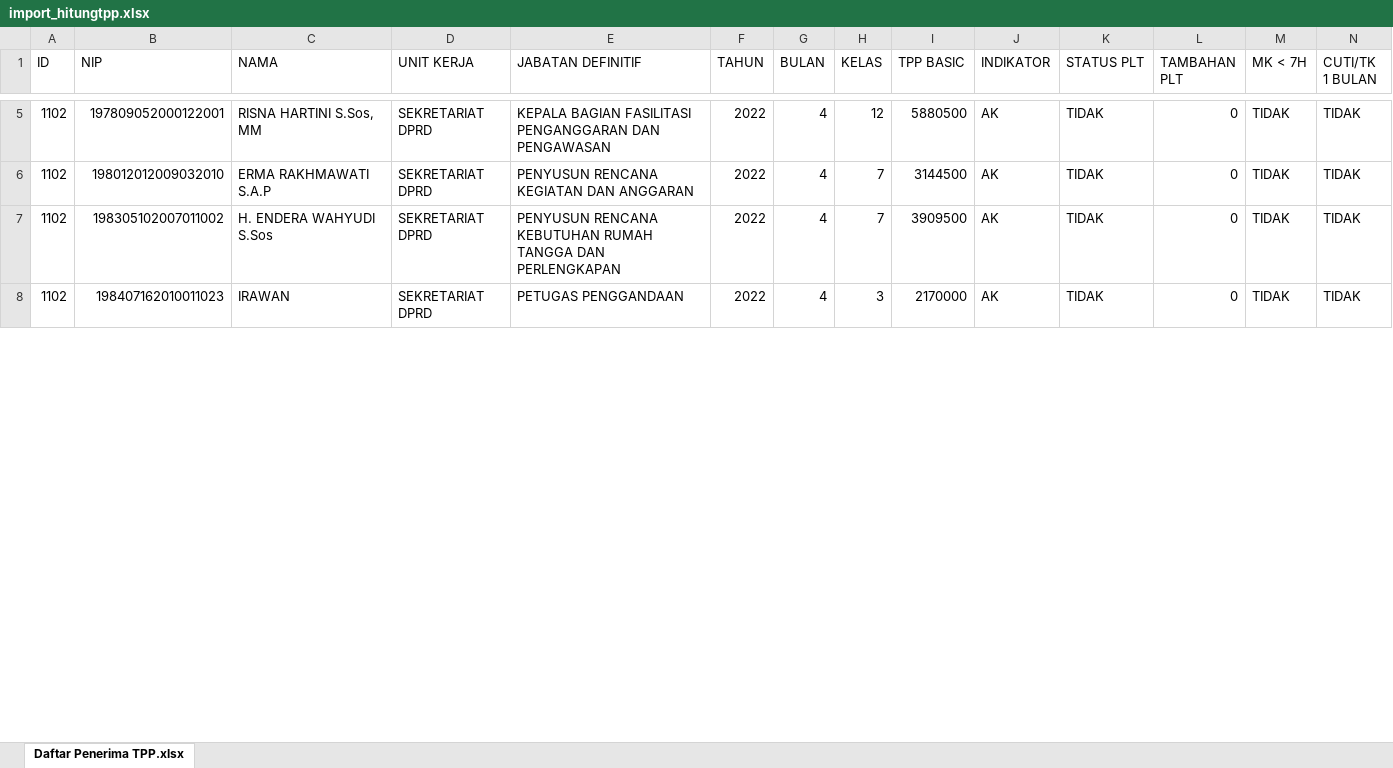
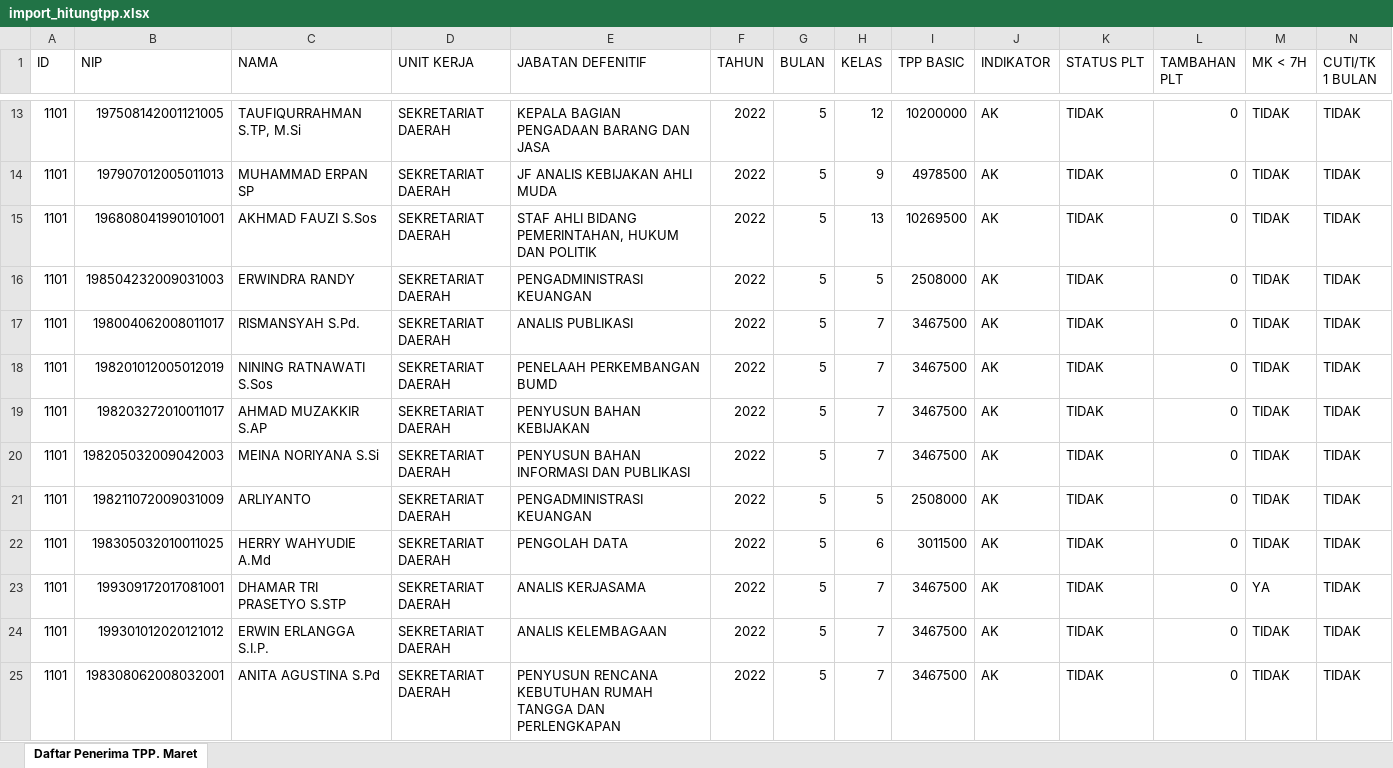
Before and after one commit to muhammadnorseputra/silka-server, an Excel workbook: exceltpp/import_hitungtpp.xlsx, sheet Daftar Penerima TPP. Maret, drawn as a sheet; only a part is shown, gaps mark what is left out; values as stored, in another font and other column widths than the file's, no cell formats; removed rows and columns are numbered as before the commit, all else as after; rows hold the shown columns only; the diff covers the shown part only; the diff names each change by its address in the sheet, - before the commit and + after, or states it on an @@ line.

```diff
--- a/exceltpp/import_hitungtpp.xlsx (sheet Daftar Penerima TPP. Maret)
+++ b/exceltpp/import_hitungtpp.xlsx (sheet Daftar Penerima TPP. Maret)
-sheet tab: Daftar Penerima TPP.xlsx
+sheet tab: Daftar Penerima TPP. Maret
-E1: JABATAN DEFINITIF
+E1: JABATAN DEFENITIF
-A13 (ID): 1102
+A13 (ID): 1101
-B13 (NIP): 197809052000122001
+B13 (NIP): 197508142001121005
-C13 (NAMA): RISNA HARTINI S.Sos, MM
+C13 (NAMA): TAUFIQURRAHMAN S.TP, M.Si
-D13 (UNIT KERJA): SEKRETARIAT DPRD
+D13 (UNIT KERJA): SEKRETARIAT DAERAH
-E13 (JABATAN DEFENITIF): KEPALA BAGIAN FASILITASI PENGANGGARAN DAN PENGAWASAN
+E13 (JABATAN DEFENITIF): KEPALA BAGIAN PENGADAAN BARANG DAN JASA
-G13 (BULAN): 4
+G13 (BULAN): 5
-I13 (TPP BASIC): 5880500
+I13 (TPP BASIC): 10200000
+row 14: 1101 | 197907012005011013 | MUHAMMAD ERPAN SP | SEKRETARIAT DAERAH | JF ANALIS KEBIJAKAN AHLI MUDA | 2022 | 5 | 9 | 4978500 | AK | TIDAK | 0 | TIDAK | TIDAK
+row 15: 1101 | 196808041990101001 | AKHMAD FAUZI S.Sos | SEKRETARIAT DAERAH | STAF AHLI BIDANG PEMERINTAHAN, HUKUM DAN POLITIK | 2022 | 5 | 13 | 10269500 | AK | TIDAK | 0 | TIDAK | TIDAK
+row 16: 1101 | 198504232009031003 | ERWINDRA RANDY | SEKRETARIAT DAERAH | PENGADMINISTRASI KEUANGAN | 2022 | 5 | 5 | 2508000 | AK | TIDAK | 0 | TIDAK | TIDAK
+row 17: 1101 | 198004062008011017 | RISMANSYAH S.Pd. | SEKRETARIAT DAERAH | ANALIS PUBLIKASI | 2022 | 5 | 7 | 3467500 | AK | TIDAK | 0 | TIDAK | TIDAK
+row 18: 1101 | 198201012005012019 | NINING RATNAWATI S.Sos | SEKRETARIAT DAERAH | PENELAAH PERKEMBANGAN BUMD | 2022 | 5 | 7 | 3467500 | AK | TIDAK | 0 | TIDAK | TIDAK
-A19 (ID): 1102
+A19 (ID): 1101
-B19 (NIP): 198012012009032010
+B19 (NIP): 198203272010011017
-C19 (NAMA): ERMA RAKHMAWATI S.A.P
+C19 (NAMA): AHMAD MUZAKKIR S.AP
-D19 (UNIT KERJA): SEKRETARIAT DPRD
+D19 (UNIT KERJA): SEKRETARIAT DAERAH
-E19 (JABATAN DEFENITIF): PENYUSUN RENCANA KEGIATAN DAN ANGGARAN
+E19 (JABATAN DEFENITIF): PENYUSUN BAHAN KEBIJAKAN
-G19 (BULAN): 4
+G19 (BULAN): 5
-I19 (TPP BASIC): 3144500
+I19 (TPP BASIC): 3467500
+row 20: 1101 | 198205032009042003 | MEINA NORIYANA S.Si | SEKRETARIAT DAERAH | PENYUSUN BAHAN INFORMASI DAN PUBLIKASI | 2022 | 5 | 7 | 3467500 | AK | TIDAK | 0 | TIDAK | TIDAK
+row 21: 1101 | 198211072009031009 | ARLIYANTO | SEKRETARIAT DAERAH | PENGADMINISTRASI KEUANGAN | 2022 | 5 | 5 | 2508000 | AK | TIDAK | 0 | TIDAK | TIDAK
+row 22: 1101 | 198305032010011025 | HERRY WAHYUDIE A.Md | SEKRETARIAT DAERAH | PENGOLAH DATA | 2022 | 5 | 6 | 3011500 | AK | TIDAK | 0 | TIDAK | TIDAK
+row 23: 1101 | 199309172017081001 | DHAMAR TRI PRASETYO S.STP | SEKRETARIAT DAERAH | ANALIS KERJASAMA | 2022 | 5 | 7 | 3467500 | AK | TIDAK | 0 | YA | TIDAK
+row 24: 1101 | 199301012020121012 | ERWIN ERLANGGA S.I.P. | SEKRETARIAT DAERAH | ANALIS KELEMBAGAAN | 2022 | 5 | 7 | 3467500 | AK | TIDAK | 0 | TIDAK | TIDAK
-A25 (ID): 1102
+A25 (ID): 1101
-B25 (NIP): 198305102007011002
+B25 (NIP): 198308062008032001
-C25 (NAMA): H. ENDERA WAHYUDI S.Sos
+C25 (NAMA): ANITA AGUSTINA S.Pd
-D25 (UNIT KERJA): SEKRETARIAT DPRD
+D25 (UNIT KERJA): SEKRETARIAT DAERAH
-G25 (BULAN): 4
+G25 (BULAN): 5
-I25 (TPP BASIC): 3909500
+I25 (TPP BASIC): 3467500
-row 8: 1102 | 198407162010011023 | IRAWAN | SEKRETARIAT DPRD | PETUGAS PENGGANDAAN | 2022 | 4 | 3 | 2170000 | AK | TIDAK | 0 | TIDAK | TIDAK
```
Also changed, not shown: 53 added rows and 123 edited cells elsewhere in this sheet, cell formats, excel/import_data.xlsx, 10 other files.
